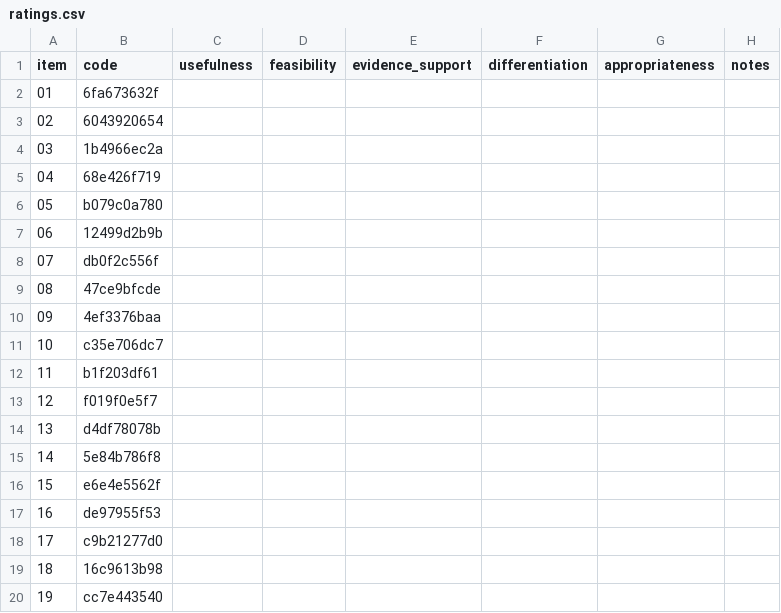
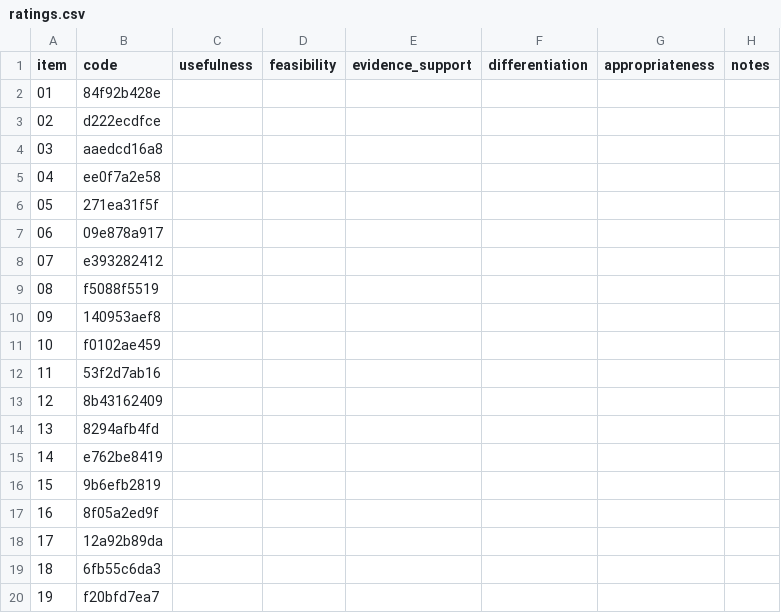
Before and after one commit to jordanprice040/CreatorAI, a CSV file: tracking/evidence/t15/reviewer-1-sample/ratings.csv, drawn as a sheet.

```diff
--- a/tracking/evidence/t15/reviewer-1-sample/ratings.csv
+++ b/tracking/evidence/t15/reviewer-1-sample/ratings.csv
@@ -1,20 +1,20 @@
 item,code,usefulness,feasibility,evidence_support,differentiation,appropriateness,notes
-01,6fa673632f,,,,,,
-02,6043920654,,,,,,
-03,1b4966ec2a,,,,,,
-04,68e426f719,,,,,,
-05,b079c0a780,,,,,,
-06,12499d2b9b,,,,,,
-07,db0f2c556f,,,,,,
-08,47ce9bfcde,,,,,,
-09,4ef3376baa,,,,,,
-10,c35e706dc7,,,,,,
-11,b1f203df61,,,,,,
-12,f019f0e5f7,,,,,,
-13,d4df78078b,,,,,,
-14,5e84b786f8,,,,,,
-15,e6e4e5562f,,,,,,
-16,de97955f53,,,,,,
-17,c9b21277d0,,,,,,
-18,16c9613b98,,,,,,
-19,cc7e443540,,,,,,
+01,84f92b428e,,,,,,
+02,d222ecdfce,,,,,,
+03,aaedcd16a8,,,,,,
+04,ee0f7a2e58,,,,,,
+05,271ea31f5f,,,,,,
+06,09e878a917,,,,,,
+07,e393282412,,,,,,
+08,f5088f5519,,,,,,
+09,140953aef8,,,,,,
+10,f0102ae459,,,,,,
+11,53f2d7ab16,,,,,,
+12,8b43162409,,,,,,
+13,8294afb4fd,,,,,,
+14,e762be8419,,,,,,
+15,9b6efb2819,,,,,,
+16,8f05a2ed9f,,,,,,
+17,12a92b89da,,,,,,
+18,6fb55c6da3,,,,,,
+19,f20bfd7ea7,,,,,,
```
Also changed, not shown: 32 other files.
